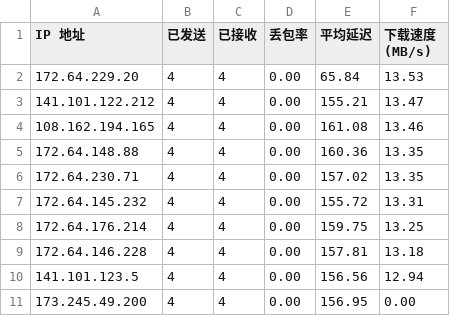
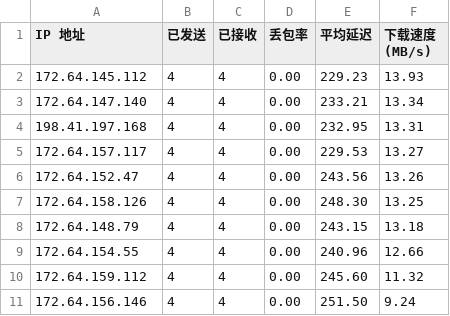
Before and after one commit to D20220410/rep, a CSV file: CloudflareSpeedTest.csv, drawn as a sheet.

Commit message:
Update CloudflareSpeedTest.csv

```diff
--- a/CloudflareSpeedTest.csv
+++ b/CloudflareSpeedTest.csv
@@ -1,11 +1,11 @@
 IP 地址,已发送,已接收,丢包率,平均延迟,下载速度 (MB/s)
-172.64.229.20,4,4,0.00,65.84,13.53
-141.101.122.212,4,4,0.00,155.21,13.47
-108.162.194.165,4,4,0.00,161.08,13.46
-172.64.148.88,4,4,0.00,160.36,13.35
-172.64.230.71,4,4,0.00,157.02,13.35
-172.64.145.232,4,4,0.00,155.72,13.31
-172.64.176.214,4,4,0.00,159.75,13.25
-172.64.146.228,4,4,0.00,157.81,13.18
-141.101.123.5,4,4,0.00,156.56,12.94
-173.245.49.200,4,4,0.00,156.95,0.00
+172.64.145.112,4,4,0.00,229.23,13.93
+172.64.147.140,4,4,0.00,233.21,13.34
+198.41.197.168,4,4,0.00,232.95,13.31
+172.64.157.117,4,4,0.00,229.53,13.27
+172.64.152.47,4,4,0.00,243.56,13.26
+172.64.158.126,4,4,0.00,248.30,13.25
+172.64.148.79,4,4,0.00,243.15,13.18
+172.64.154.55,4,4,0.00,240.96,12.66
+172.64.159.112,4,4,0.00,245.60,11.32
+172.64.156.146,4,4,0.00,251.50,9.24
```
